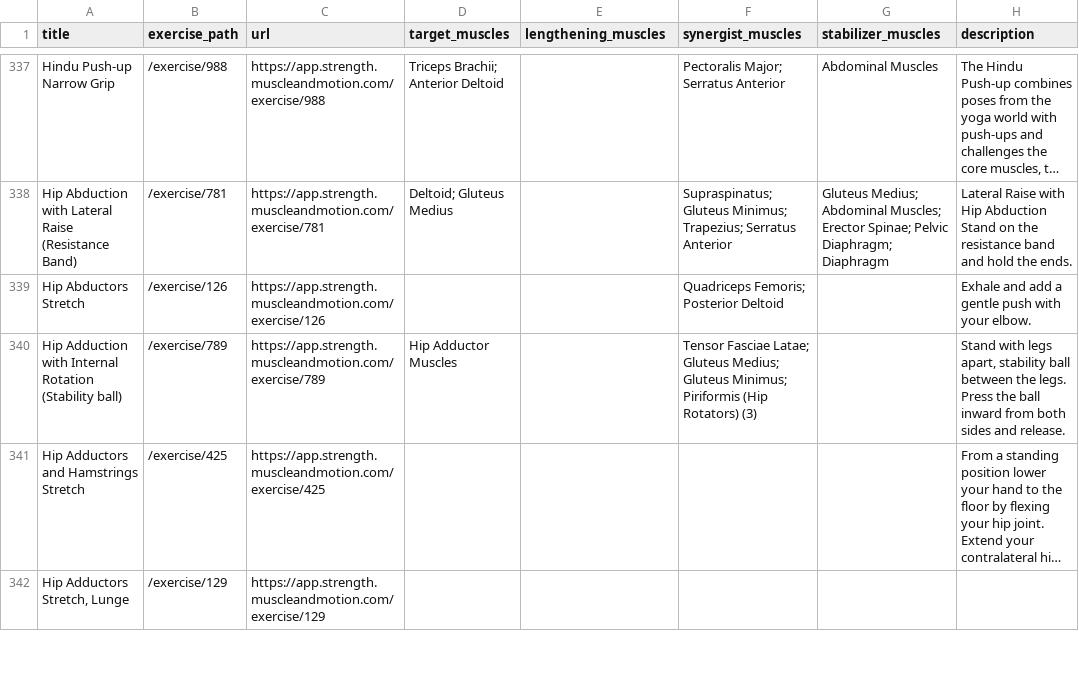
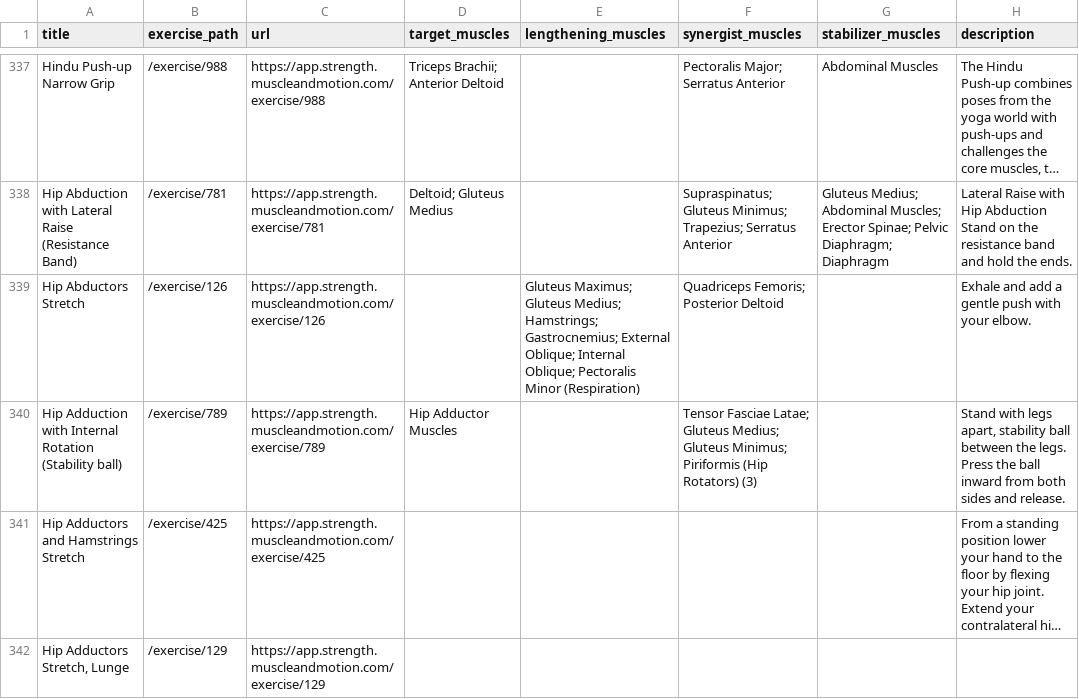
Before and after one commit to mugoosse/workout-utils, a CSV file: muscle_and_motion_exercises_full.csv, drawn as a sheet; only a part is shown, gaps mark what is left out; long unchanged cells end in …; the diff covers the shown part only; the diff names each change by its address in the sheet, - before the commit and + after, or states it on an @@ line.

```diff
--- a/muscle_and_motion_exercises_full.csv
+++ b/muscle_and_motion_exercises_full.csv
-E339 (lengthening_muscles): (empty)
+E339 (lengthening_muscles): Gluteus Maximus; Gluteus Medius; Hamstrings; Gastrocnemius; External Oblique; Internal Oblique; Pectoralis Minor (Respiration)
```
Also changed, not shown: 73 edited cells elsewhere in this file.
